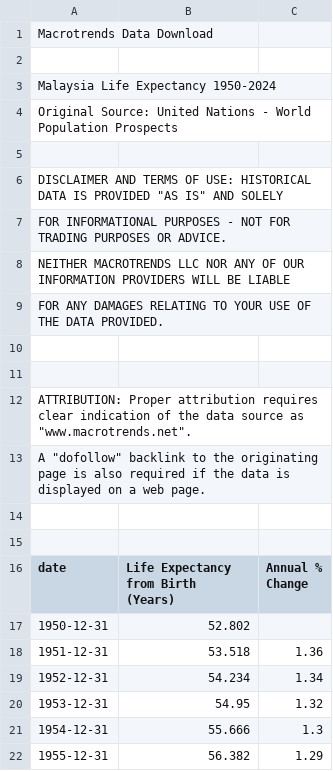
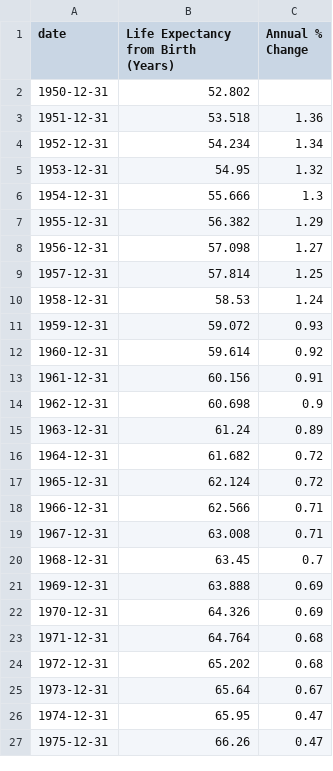
Before and after one commit to qchu0005/FIT3179-A2, a CSV file: data/malaysia-population-2024-10-08.csv, drawn as a sheet; only a part is shown; the shorter side is filled out with more unchanged rows.

Commit message:
Update malaysia-population-2024-10-08.csv

```diff
--- a/data/malaysia-population-2024-10-08.csv
+++ b/data/malaysia-population-2024-10-08.csv
@@ -1,16 +1 @@
-Macrotrends Data Download
-
-Malaysia Life Expectancy 1950-2024
-Original Source: United Nations - World Population Prospects
-
-DISCLAIMER AND TERMS OF USE: HISTORICAL DATA IS PROVIDED "AS IS" AND SOLELY
-FOR INFORMATIONAL PURPOSES - NOT FOR TRADING PURPOSES OR ADVICE.
-NEITHER MACROTRENDS LLC NOR ANY OF OUR INFORMATION PROVIDERS WILL BE LIABLE
-FOR ANY DAMAGES RELATING TO YOUR USE OF THE DATA PROVIDED.
-
-
-ATTRIBUTION: Proper attribution requires clear indication of the data source as "www.macrotrends.net".
-A "dofollow" backlink to the originating page is also required if the data is displayed on a web page.
-
-
 date, Life Expectancy from Birth (Years), Annual % Change
```
